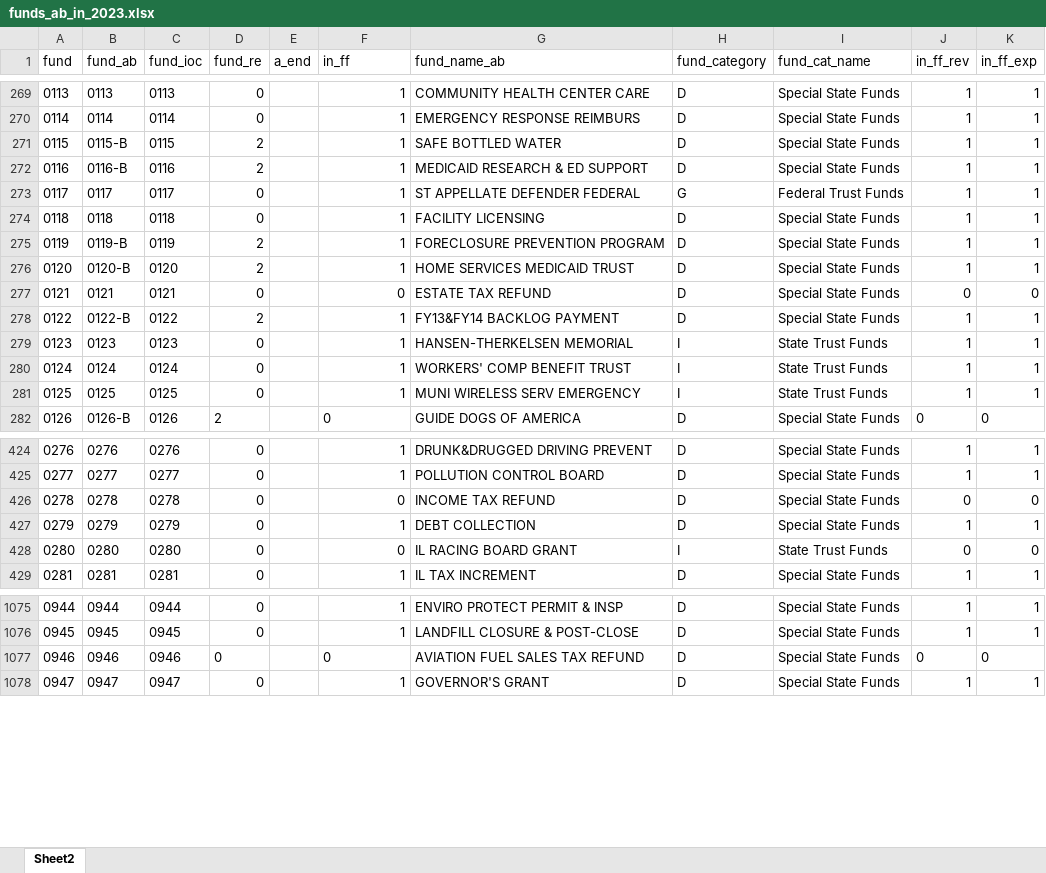
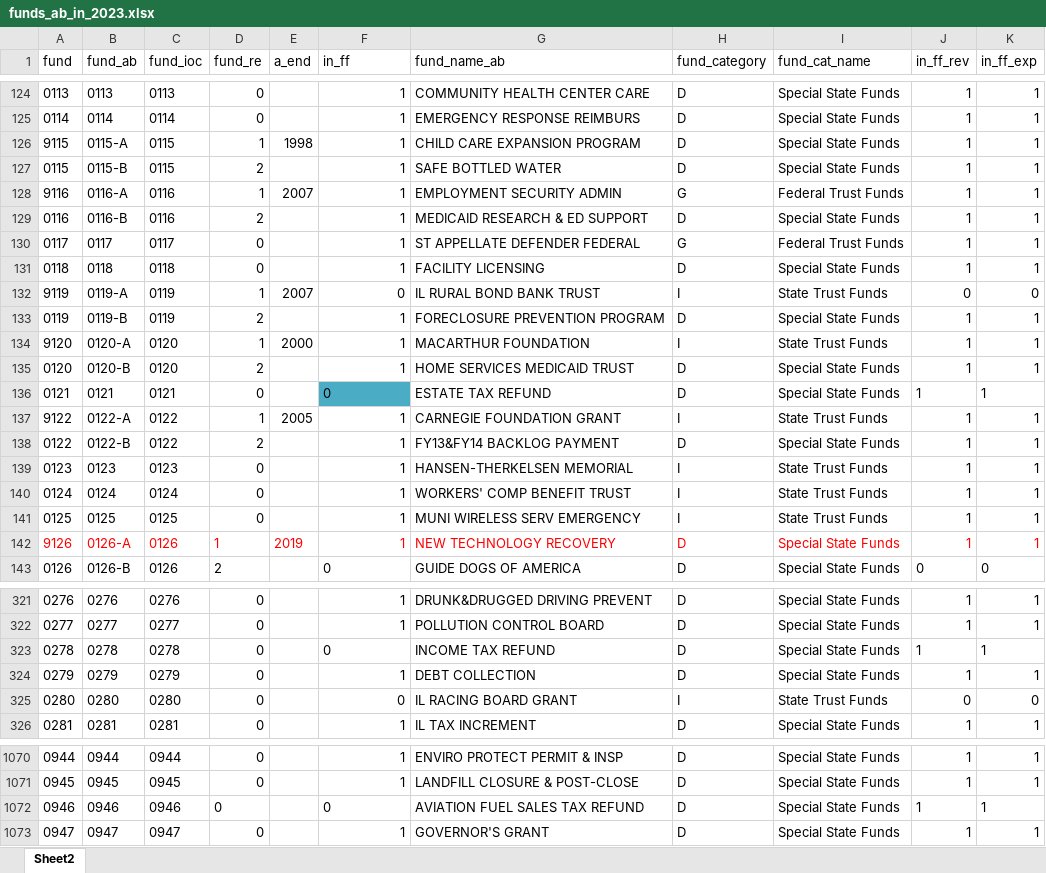
Before and after one commit to AleaWM/Fiscal-Futures-IL-FY2023, an Excel workbook: data/funds_ab_in_2023.xlsx, sheet Sheet2, drawn as a sheet; only a part is shown, gaps mark what is left out; values as stored, in another font and other column widths than the file's, no borders; table styles not drawn; addresses are those after the commit; the diff covers the shown part only; the diff names each change by its address in the sheet, - before the commit and + after, or states it on an @@ line.

```diff
--- a/data/funds_ab_in_2023.xlsx (sheet Sheet2)
+++ b/data/funds_ab_in_2023.xlsx (sheet Sheet2)
@@ row 148 moved to row 126: 9115 @@
@@ row 78 moved to row 128: 9116 @@
@@ row 79 moved to row 132: 9119 @@
@@ row 131 moved to row 134: 9120 @@
@@ F136 alignment: right → left, fill: none → #4BACC6 @@
-J136 (in_ff_rev): 0
+J136 (in_ff_rev): 1
-K136 (in_ff_exp): 0
+K136 (in_ff_exp): 1
@@ row 86 moved to row 137: 9122 @@
@@ row 48 moved to row 142: 9126 @@
-F323 alignment: right
+F323 alignment: left
-J323 (in_ff_rev): 0
+J323 (in_ff_rev): 1
-K323 (in_ff_exp): 0
+K323 (in_ff_exp): 1
-J1072 (in_ff_rev): 0
+J1072 (in_ff_rev): 1
-K1072 (in_ff_exp): 0
+K1072 (in_ff_exp): 1
```
Also changed, not shown: 159 moved rows elsewhere in this sheet, data/ioc_source_updated23_AWM.xlsx, 6 other files.
